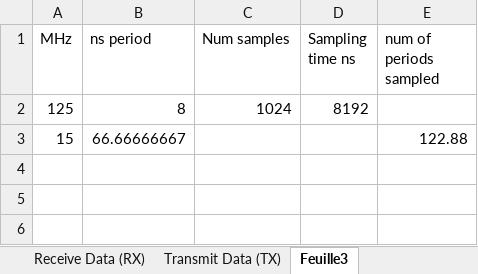
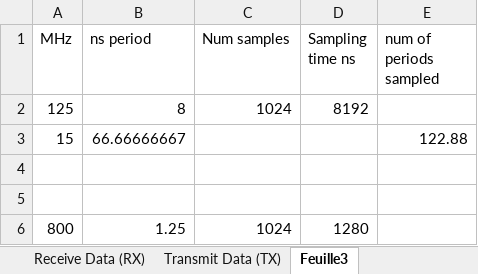
Before and after one commit to 0BAB1/TSW_ADC_DAC_PROCESSING, an Excel workbook: doc/PIN_REVERSE_ENGINEERING.xlsx, sheet Feuille3, drawn as a sheet; values as stored, in another font and other column widths than the file's, no borders; the diff names each change by its address in the sheet, - before the commit and + after, or states it on an @@ line.

```diff
--- a/doc/PIN_REVERSE_ENGINEERING.xlsx (sheet Feuille3)
+++ b/doc/PIN_REVERSE_ENGINEERING.xlsx (sheet Feuille3)
+row 4: (empty)
+row 5: (empty)
+row 6: 800 | 1.25 | 1024 | 1280
```
Also changed, not shown: 5 other files.
